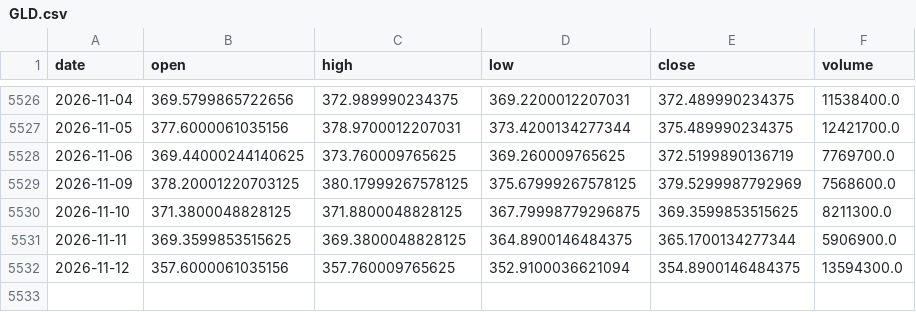
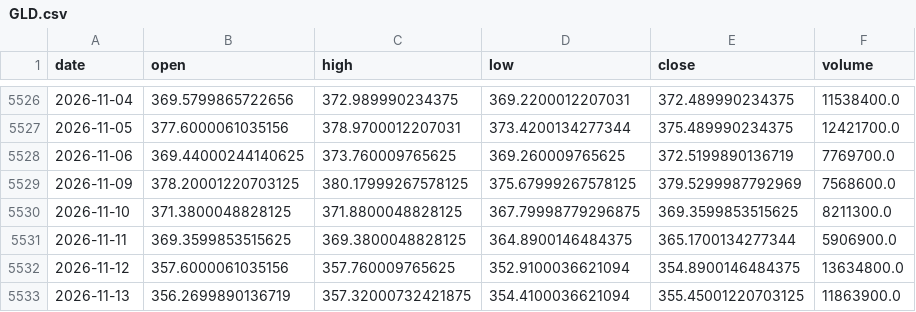
Before and after one commit to amincato/GOLDSTEIN, a CSV file: data/cache/GLD.csv, drawn as a sheet; only a part is shown, gaps mark what is left out.

```diff
--- a/data/cache/GLD.csv
+++ b/data/cache/GLD.csv
@@ -5531,2 +5531,3 @@ date,open,high,low,close,volume
 2026-11-11,369.3599853515625,369.3800048828125,364.8900146484375,365.1700134277344,5906900.0
-2026-11-12,357.6000061035156,357.760009765625,352.9100036621094,354.8900146484375,13594300.0
+2026-11-12,357.6000061035156,357.760009765625,352.9100036621094,354.8900146484375,13634800.0
+2026-11-13,356.2699890136719,357.32000732421875,354.4100036621094,355.45001220703125,11863900.0
```
Also changed, not shown: data/cache/BTC.csv, data/cache/GDX.csv, 12 other files.
